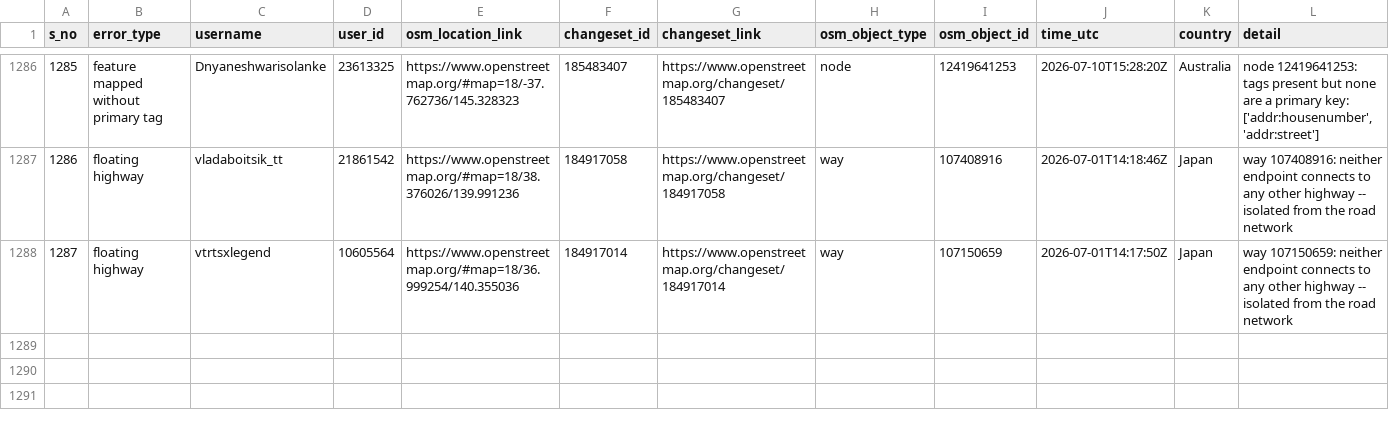
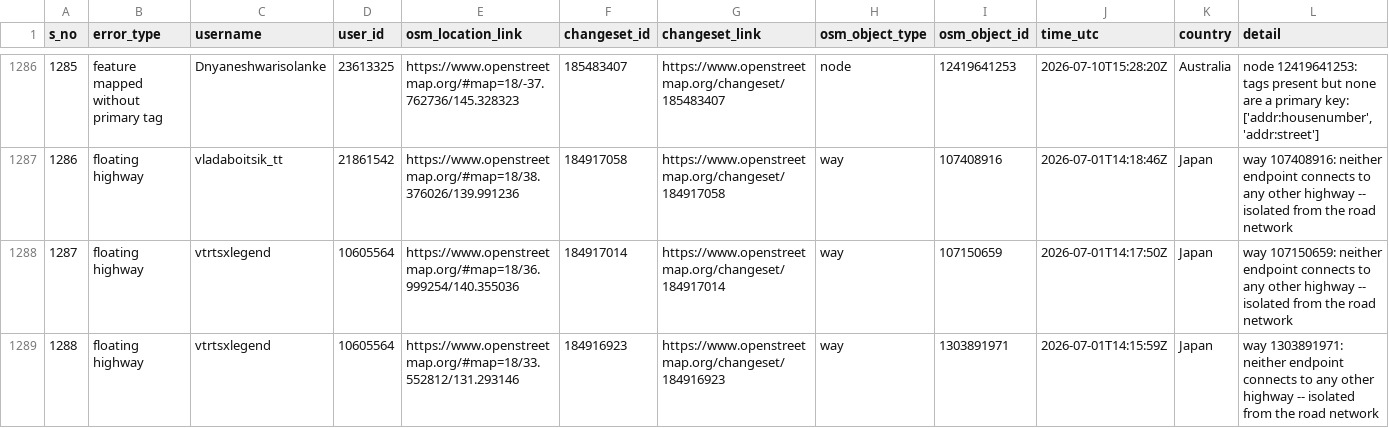
Before and after one commit to KingVik-Planet/OSM_QC_MapCupAPAC2026, a CSV file: data/quality_check_1.csv, drawn as a sheet; only a part is shown, gaps mark what is left out.

```diff
--- a/data/quality_check_1.csv
+++ b/data/quality_check_1.csv
@@ -1288 +1288,2 @@ s_no,error_type,username,user_id,osm_location_link,changeset_id,changeset_link,o
 1287,floating highway,vtrtsxlegend,10605564,https://www.openstreetmap.org/#map=18/36.999254/140.355036,184917014,https://www.openstreetmap.org/changeset/184917014,way,107150659,2026-07-01T14:17:50Z,Japan,way 107150659: neither endpoint connects to any other highway -- isolated from the road network
+1288,floating highway,vtrtsxlegend,10605564,https://www.openstreetmap.org/#map=18/33.552812/131.293146,184916923,https://www.openstreetmap.org/changeset/184916923,way,1303891971,2026-07-01T14:15:59Z,Japan,way 1303891971: neither endpoint connects to any other highway -- isolated from the road network
```
Also changed, not shown: 3 other files.
